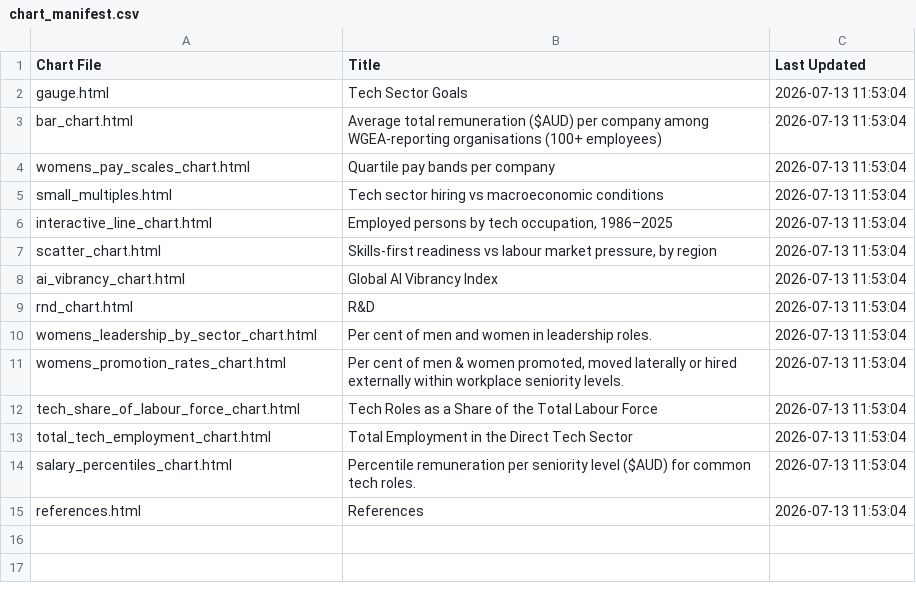
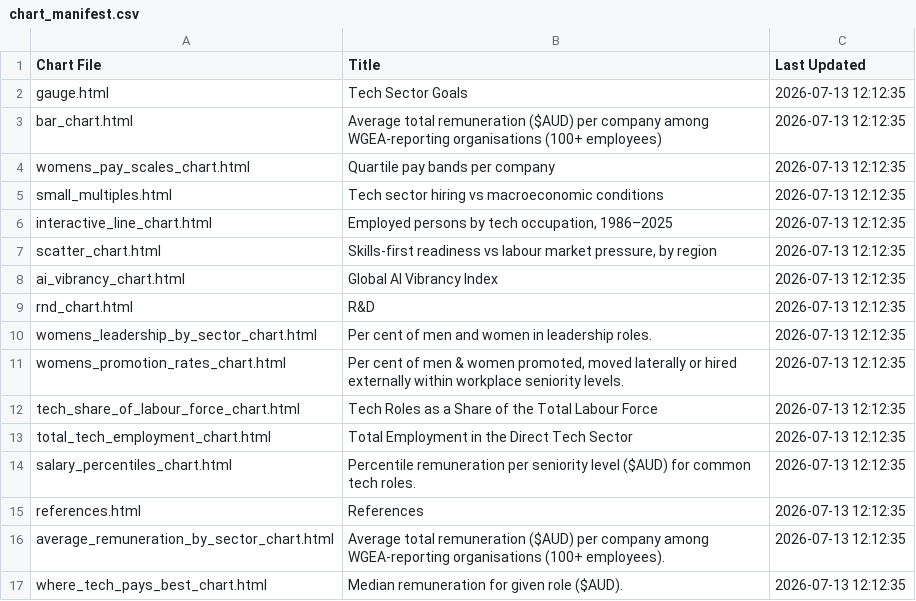
Before and after one commit to tca-research/tech_vector, a CSV file: charts/chart_manifest.csv, drawn as a sheet.

Commit message:
add three missing charts

```diff
--- a/charts/chart_manifest.csv
+++ b/charts/chart_manifest.csv
@@ -1,15 +1,17 @@
 Chart File,Title,Last Updated
-gauge.html,Tech Sector Goals,2026-07-13 11:53:04
-bar_chart.html,Average total remuneration ($AUD) per company among WGEA-reporting organisations (100+ employees),2026-07-13 11:53:04
-womens_pay_scales_chart.html,Quartile pay bands per company,2026-07-13 11:53:04
-small_multiples.html,Tech sector hiring vs macroeconomic conditions,2026-07-13 11:53:04
-interactive_line_chart.html,"Employed persons by tech occupation, 1986–2025",2026-07-13 11:53:04
-scatter_chart.html,"Skills-first readiness vs labour market pressure, by region",2026-07-13 11:53:04
-ai_vibrancy_chart.html,Global AI Vibrancy Index,2026-07-13 11:53:04
-rnd_chart.html,R&D,2026-07-13 11:53:04
-womens_leadership_by_sector_chart.html,Per cent of men and women in leadership roles.,2026-07-13 11:53:04
-womens_promotion_rates_chart.html,"Per cent of men & women promoted, moved laterally or hired externally within workplace seniority levels.",2026-07-13 11:53:04
-tech_share_of_labour_force_chart.html,Tech Roles as a Share of the Total Labour Force,2026-07-13 11:53:04
-total_tech_employment_chart.html,Total Employment in the Direct Tech Sector,2026-07-13 11:53:04
-salary_percentiles_chart.html,Percentile remuneration per seniority level ($AUD) for common tech roles.,2026-07-13 11:53:04
-references.html,References,2026-07-13 11:53:04
+gauge.html,Tech Sector Goals,2026-07-13 12:12:35
+bar_chart.html,Average total remuneration ($AUD) per company among WGEA-reporting organisations (100+ employees),2026-07-13 12:12:35
+womens_pay_scales_chart.html,Quartile pay bands per company,2026-07-13 12:12:35
+small_multiples.html,Tech sector hiring vs macroeconomic conditions,2026-07-13 12:12:35
+interactive_line_chart.html,"Employed persons by tech occupation, 1986–2025",2026-07-13 12:12:35
+scatter_chart.html,"Skills-first readiness vs labour market pressure, by region",2026-07-13 12:12:35
+ai_vibrancy_chart.html,Global AI Vibrancy Index,2026-07-13 12:12:35
+rnd_chart.html,R&D,2026-07-13 12:12:35
+womens_leadership_by_sector_chart.html,Per cent of men and women in leadership roles.,2026-07-13 12:12:35
+womens_promotion_rates_chart.html,"Per cent of men & women promoted, moved laterally or hired externally within workplace seniority levels.",2026-07-13 12:12:35
+tech_share_of_labour_force_chart.html,Tech Roles as a Share of the Total Labour Force,2026-07-13 12:12:35
+total_tech_employment_chart.html,Total Employment in the Direct Tech Sector,2026-07-13 12:12:35
+salary_percentiles_chart.html,Percentile remuneration per seniority level ($AUD) for common tech roles.,2026-07-13 12:12:35
+references.html,References,2026-07-13 12:12:35
+average_remuneration_by_sector_chart.html,Average total remuneration ($AUD) per company among WGEA-reporting organisations (100+ employees).,2026-07-13 12:12:35
+where_tech_pays_best_chart.html,Median remuneration for given role ($AUD).,2026-07-13 12:12:35
```
Also changed, not shown: 23 other files.
